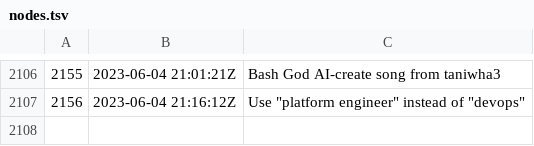
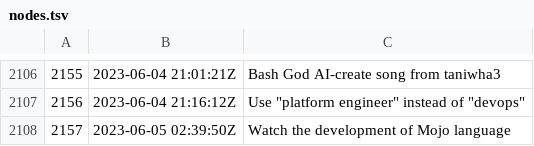
Before and after one commit to rwxrob/zet, a TSV file: docs/dex/nodes.tsv, drawn as a sheet; only a part is shown, gaps mark what is left out; the diff names each change by its address in the sheet, - before the commit and + after, or states it on an @@ line.

Commit message:
Watch the development of Mojo language

```diff
--- a/docs/dex/nodes.tsv
+++ b/docs/dex/nodes.tsv
+row 2108: 2157 | 2023-06-05 02:39:50Z | Watch the development of Mojo language
```
Also changed, not shown: 3 other files.
